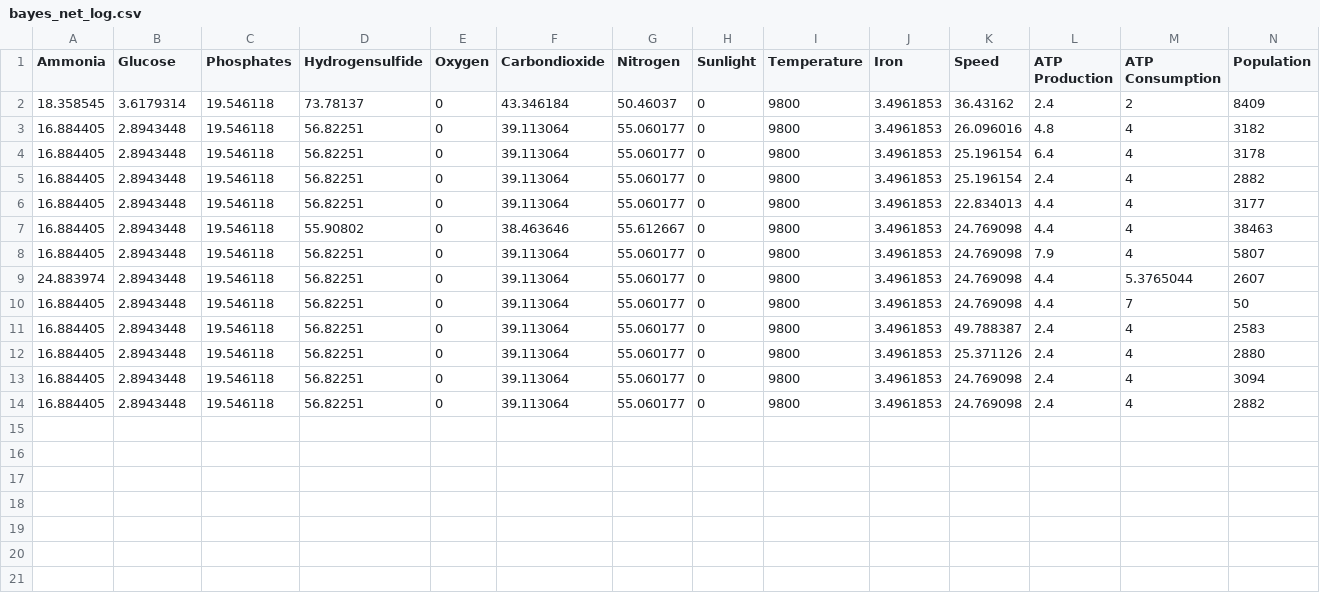
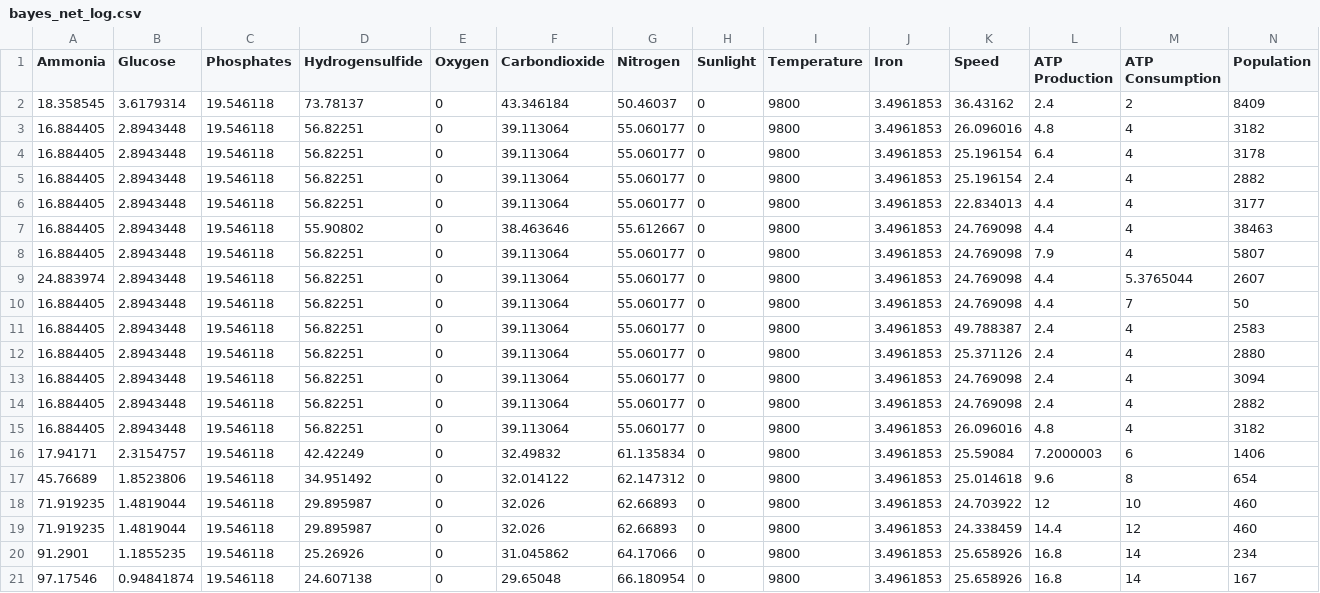
Before and after one commit to RealLordzombieboy/Thrive_AI_Compat, a CSV file: AI Player/bayes_net_log.csv, drawn as a sheet; only a part is shown; rows hold the shown columns only; the diff names each change by its address in the sheet, - before the commit and + after, or states it on an @@ line.

Commit message:
Bayes Nets now works at a base level!

```diff
--- a/AI Player/bayes_net_log.csv
+++ b/AI Player/bayes_net_log.csv
+row 15: 16.884405 | 2.8943448 | 19.546118 | 56.82251 | 0 | 39.113064 | 55.060177 | 0 | 9800 | 3.4961853 | 26.096016 | 4.8 | 4 | 3182
+row 16: 17.94171 | 2.3154757 | 19.546118 | 42.42249 | 0 | 32.49832 | 61.135834 | 0 | 9800 | 3.4961853 | 25.59084 | 7.2000003 | 6 | 1406
+row 17: 45.76689 | 1.8523806 | 19.546118 | 34.951492 | 0 | 32.014122 | 62.147312 | 0 | 9800 | 3.4961853 | 25.014618 | 9.6 | 8 | 654
+row 18: 71.919235 | 1.4819044 | 19.546118 | 29.895987 | 0 | 32.026 | 62.66893 | 0 | 9800 | 3.4961853 | 24.703922 | 12 | 10 | 460
+row 19: 71.919235 | 1.4819044 | 19.546118 | 29.895987 | 0 | 32.026 | 62.66893 | 0 | 9800 | 3.4961853 | 24.338459 | 14.4 | 12 | 460
+row 20: 91.2901 | 1.1855235 | 19.546118 | 25.26926 | 0 | 31.045862 | 64.17066 | 0 | 9800 | 3.4961853 | 25.658926 | 16.8 | 14 | 234
+row 21: 97.17546 | 0.94841874 | 19.546118 | 24.607138 | 0 | 29.65048 | 66.180954 | 0 | 9800 | 3.4961853 | 25.658926 | 16.8 | 14 | 167
```
Also changed, not shown: 4 other files.
